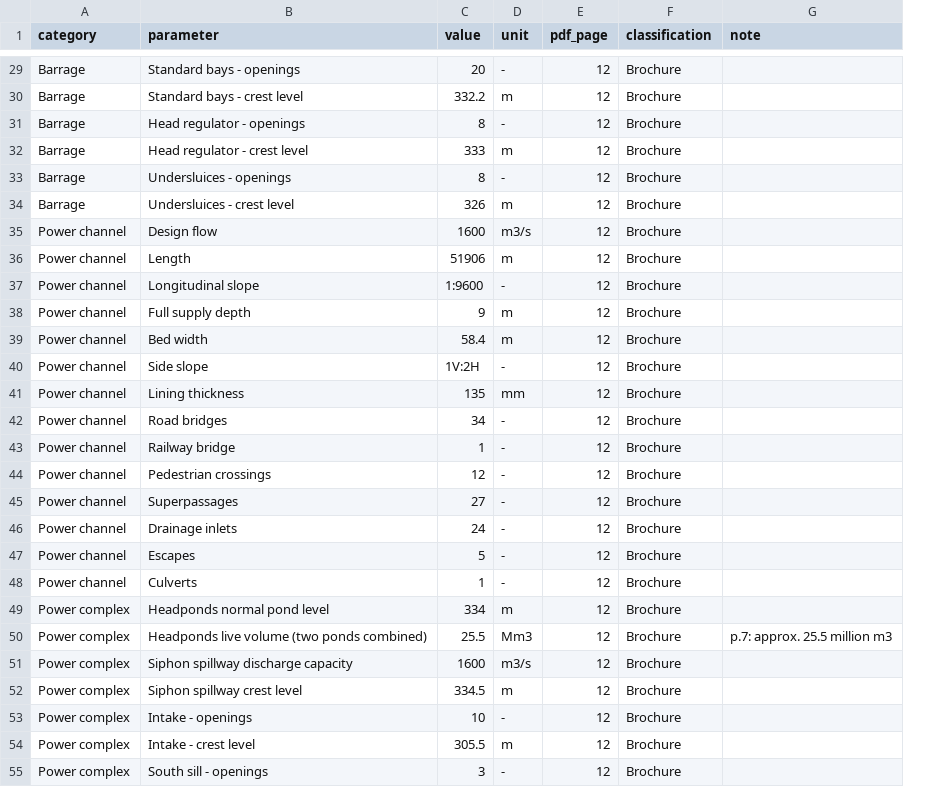
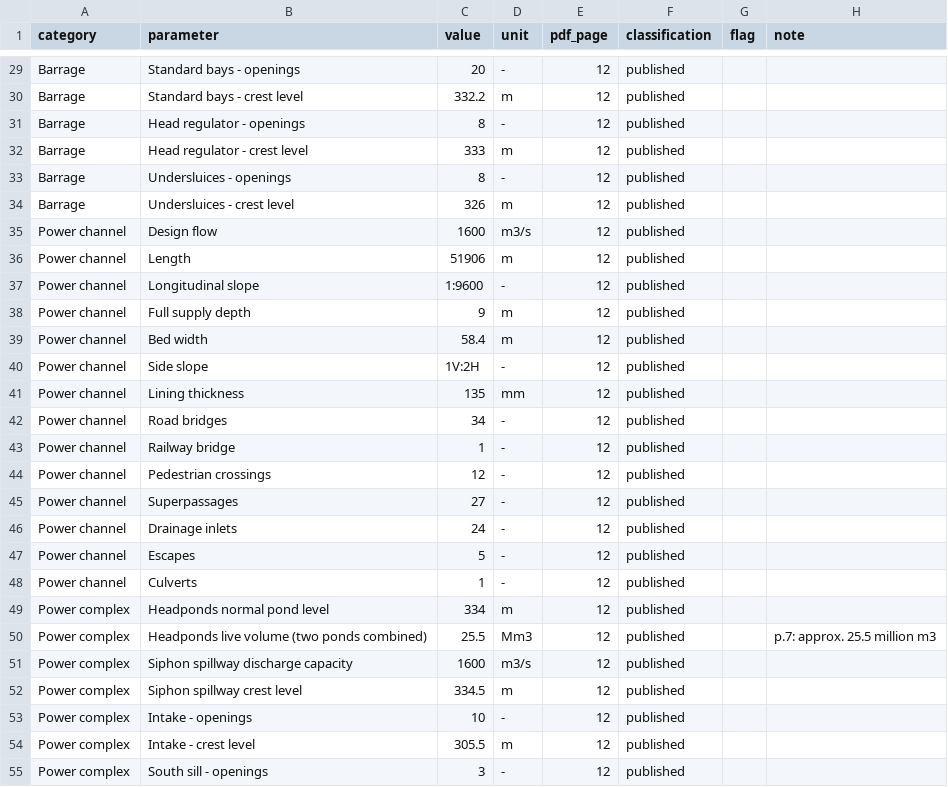
Before and after one commit to moezajaved/ghazi-barotha-digital-twin, a CSV file: source_data/source_data_register.csv, drawn as a sheet; only a part is shown, gaps mark what is left out; the diff covers the shown part only; the diff names each change by its address in the sheet, - before the commit and + after, or states it on an @@ line.

```diff
--- a/source_data/source_data_register.csv
+++ b/source_data/source_data_register.csv
+column G (flag), empty
-F29:F55 (classification): Brochure
+F29:F55 (classification): published
```
Also changed, not shown: 37 edited cells elsewhere in this file, 19 other files.
